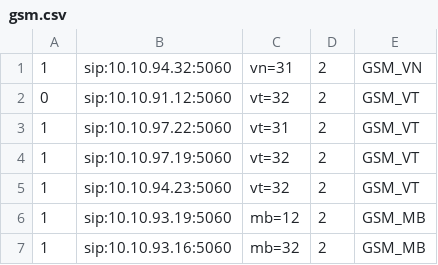
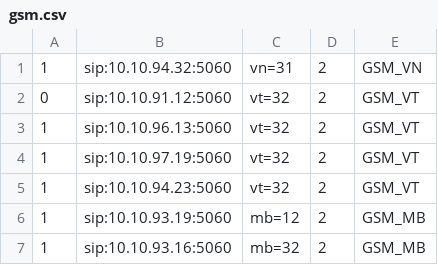
Before and after one commit to devops-itcs/CONFIG-CHANNEL-SIP-TC-92115, a CSV file: gsm.csv, drawn as a sheet.

Commit message:
Update gsm.csv

```diff
--- a/gsm.csv
+++ b/gsm.csv
@@ -2,3 +2,3 @@
 0,sip:10.10.91.12:5060,vt=32,2,GSM_VT
-1,sip:10.10.97.22:5060,vt=31,2,GSM_VT
+1,sip:10.10.96.13:5060,vt=32,2,GSM_VT
 1,sip:10.10.97.19:5060,vt=32,2,GSM_VT
```
